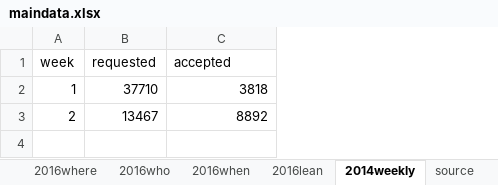
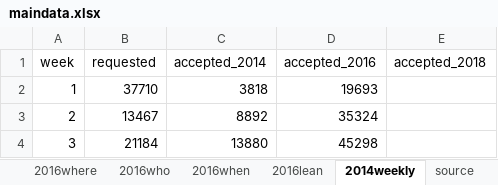
Before and after one commit to striblab/20180927-absentee, an Excel workbook: build/data/maindata.xlsx, sheet 2014weekly, drawn as a sheet; values as stored, in another font and other column widths than the file's, no borders; the diff names each change by its address in the sheet, - before the commit and + after, or states it on an @@ line.

```diff
--- a/build/data/maindata.xlsx (sheet 2014weekly)
+++ b/build/data/maindata.xlsx (sheet 2014weekly)
+column D (accepted_2016), rows 2-3: 19693 | 35324
+column E (accepted_2018), empty
-C1: accepted
+C1: accepted_2014
+row 4: 3 | 21184 | 13880 | 45298
```
Also changed, not shown: sheet 2018counties, sheet 2018regions, sheet layout, sheet source, other sheet tabs, 13 other files.
